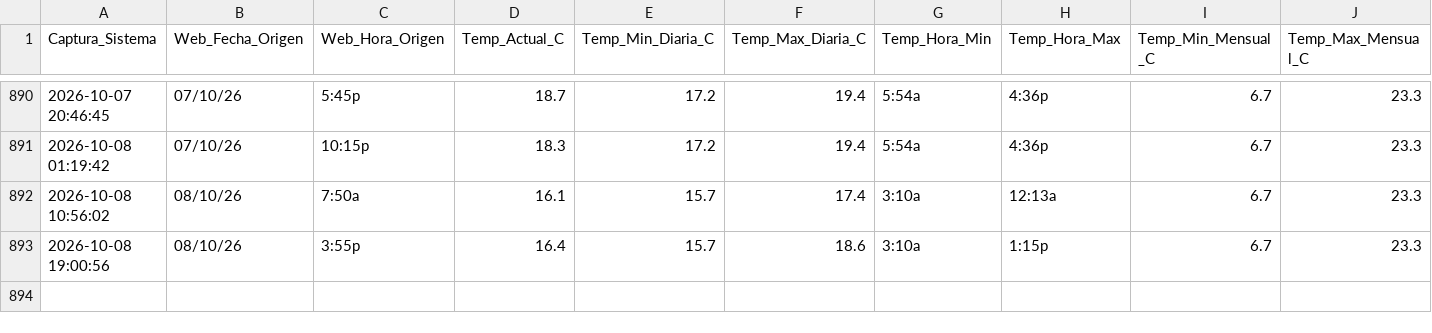
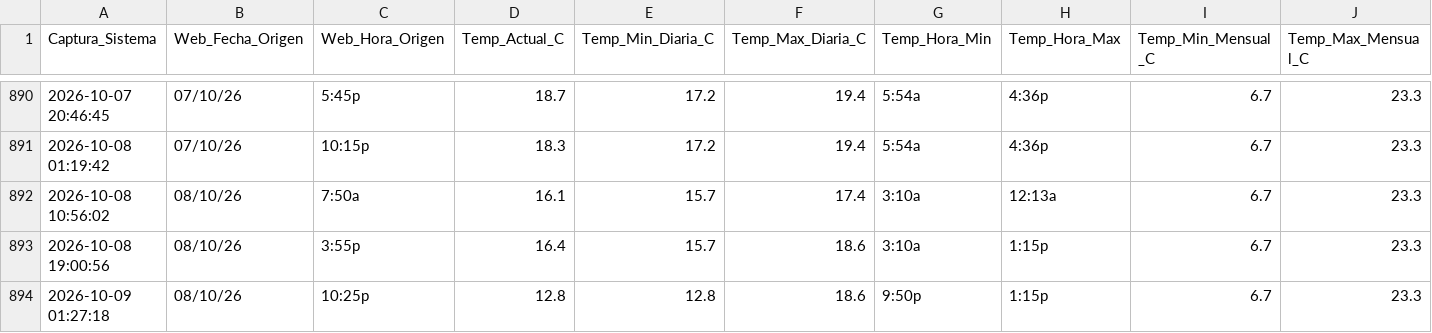
Before and after one commit to wenchis-code/clima-san-isidro, a CSV file: registro_clima_san_isidro.csv, drawn as a sheet; only a part is shown, gaps mark what is left out; rows hold the shown columns only; the diff names each change by its address in the sheet, - before the commit and + after, or states it on an @@ line.

Commit message:
Captura exitosa Fri Oct  9 01:27:19 UTC 2026

```diff
--- a/registro_clima_san_isidro.csv
+++ b/registro_clima_san_isidro.csv
+row 894: 2026-10-09 01:27:18 | 08/10/26 | 10:25p | 12.8 | 12.8 | 18.6 | 9:50p | 1:15p | 6.7 | 23.3
```
